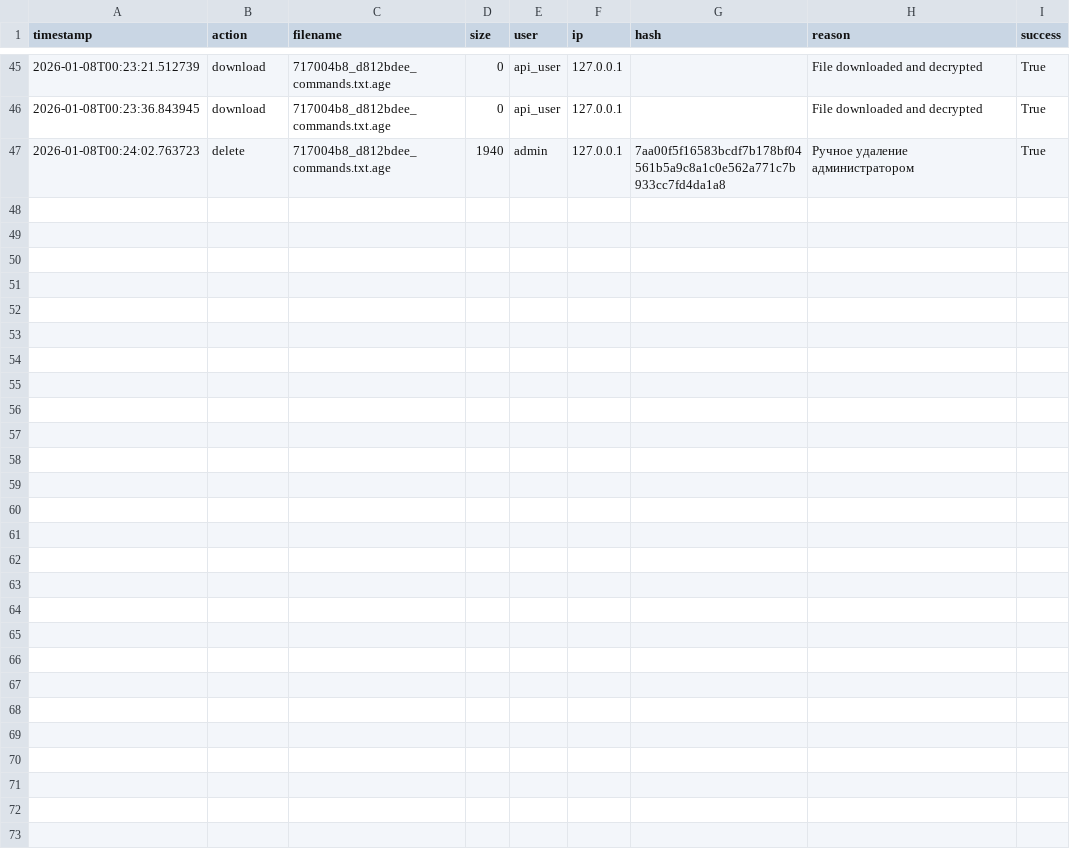
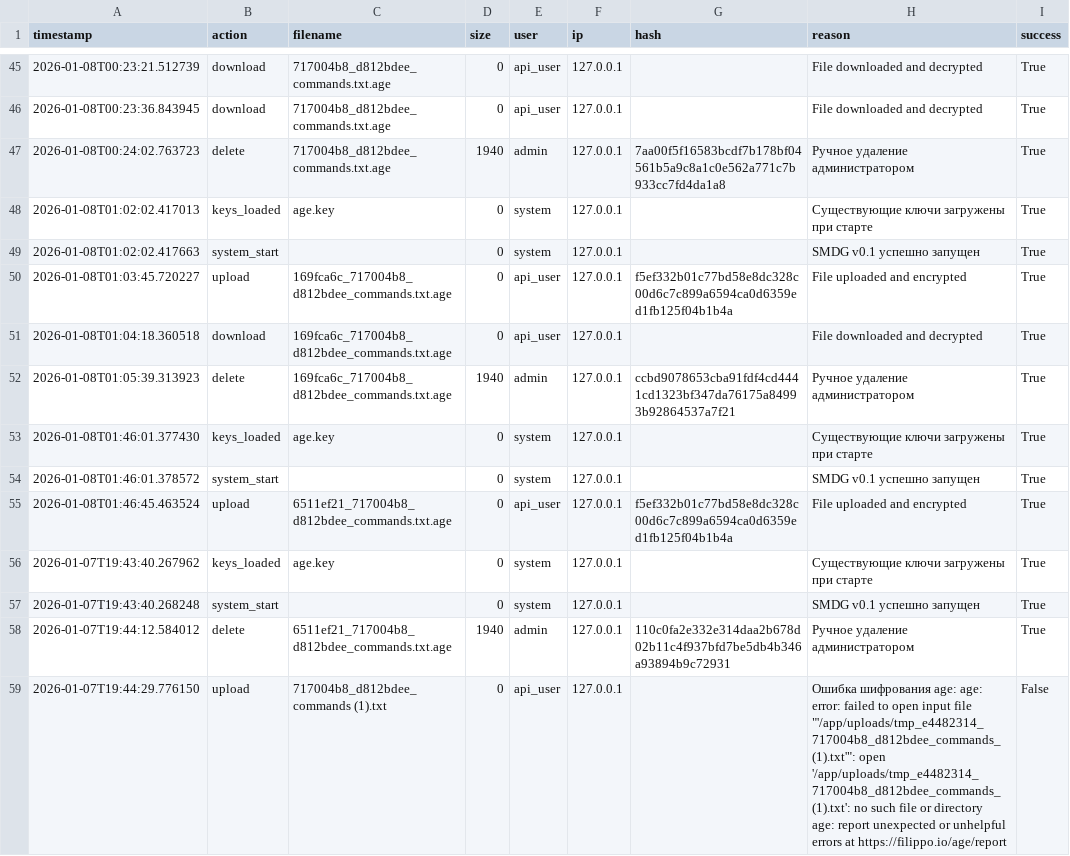
Before and after one commit to valera7623/SMDG, a CSV file: audit_logs/audit.csv, drawn as a sheet; only a part is shown, gaps mark what is left out; ↵ is a line break in a cell; the diff covers the shown part only; the diff names each change by its address in the sheet, - before the commit and + after, or states it on an @@ line.

```diff
--- a/audit_logs/audit.csv
+++ b/audit_logs/audit.csv
+row 48: 2026-01-08T01:02:02.417013 | keys_loaded | age.key | 0 | system | 127.0.0.1 |  | Существующие ключи загружены при старте | True
+row 49: 2026-01-08T01:02:02.417663 | system_start |  | 0 | system | 127.0.0.1 |  | SMDG v0.1 успешно запущен | True
+row 50: 2026-01-08T01:03:45.720227 | upload | 169fca6c_717004b8_d812bdee_commands.txt.age | 0 | api_user | 127.0.0.1 | f5ef332b01c77bd58e8dc328c00d6c7c899a6594ca0d6359ed1fb125f04b1b4a | File uploaded and encrypted | True
+row 51: 2026-01-08T01:04:18.360518 | download | 169fca6c_717004b8_d812bdee_commands.txt.age | 0 | api_user | 127.0.0.1 |  | File downloaded and decrypted | True
+row 52: 2026-01-08T01:05:39.313923 | delete | 169fca6c_717004b8_d812bdee_commands.txt.age | 1940 | admin | 127.0.0.1 | ccbd9078653cba91fdf4cd4441cd1323bf347da76175a84993b92864537a7f21 | Ручное удаление администратором | True
+row 53: 2026-01-08T01:46:01.377430 | keys_loaded | age.key | 0 | system | 127.0.0.1 |  | Существующие ключи загружены при старте | True
+row 54: 2026-01-08T01:46:01.378572 | system_start |  | 0 | system | 127.0.0.1 |  | SMDG v0.1 успешно запущен | True
+row 55: 2026-01-08T01:46:45.463524 | upload | 6511ef21_717004b8_d812bdee_commands.txt.age | 0 | api_user | 127.0.0.1 | f5ef332b01c77bd58e8dc328c00d6c7c899a6594ca0d6359ed1fb125f04b1b4a | File uploaded and encrypted | True
+row 56: 2026-01-07T19:43:40.267962 | keys_loaded | age.key | 0 | system | 127.0.0.1 |  | Существующие ключи загружены при старте | True
+row 57: 2026-01-07T19:43:40.268248 | system_start |  | 0 | system | 127.0.0.1 |  | SMDG v0.1 успешно запущен | True
+row 58: 2026-01-07T19:44:12.584012 | delete | 6511ef21_717004b8_d812bdee_commands.txt.age | 1940 | admin | 127.0.0.1 | 110c0fa2e332e314daa2b678d02b11c4f937bfd7be5db4b346a93894b9c72931 | Ручное удаление администратором | True
+row 59: 2026-01-07T19:44:29.776150 | upload | 717004b8_d812bdee_commands (1).txt | 0 | api_user | 127.0.0.1 |  | Ошибка шифрования age: age: error: failed to open input file "'/app/uploads/tmp_e4482314_717004b8_d812bdee_commands_(1).txt'": open '/app/uploads/tmp_e4482314_717004b8_d812bdee_commands_(1).txt': no such file or directory ↵ age: report unexpected or unhelpful errors at https://filippo.io/age/report | False
```
Also changed, not shown: 12 added rows elsewhere in this file, 9 other files.
